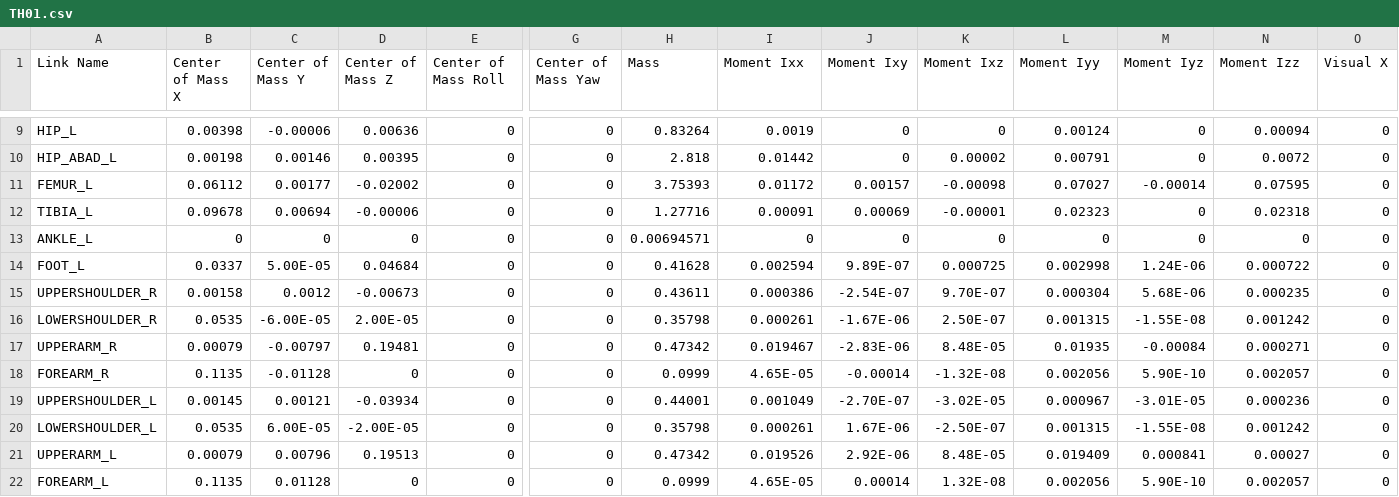
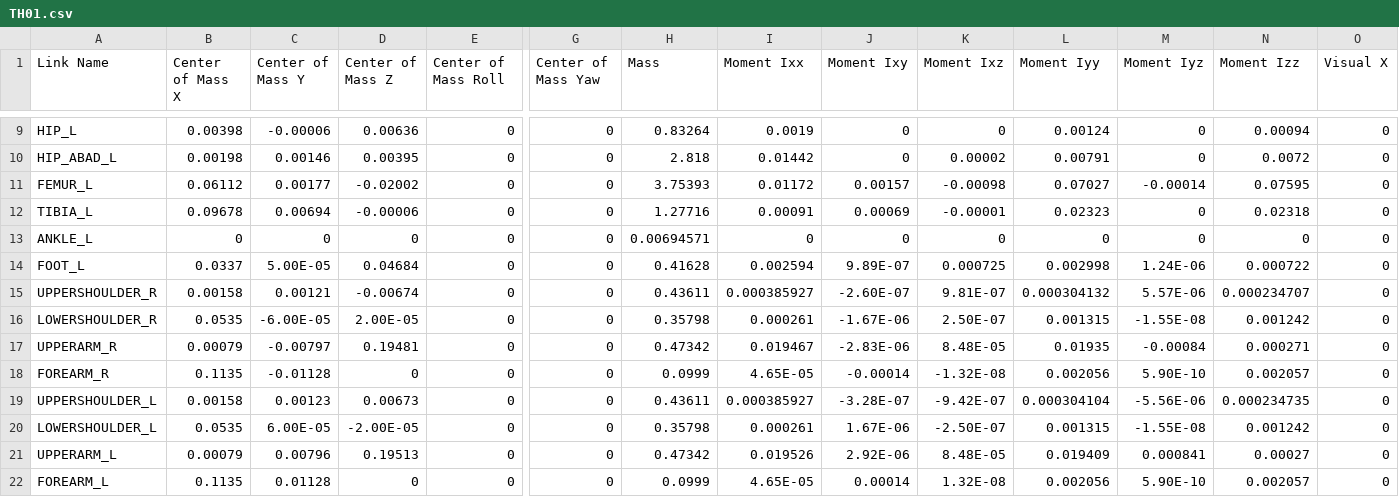
Before and after one commit to Westwood-Robotics/THEMIS-Simulation-Model, a CSV file: URDF/TH01/urdf/TH01.csv, drawn as a sheet; only a part is shown, gaps mark what is left out; the diff names each change by its address in the sheet, - before the commit and + after, or states it on an @@ line.

```diff
--- a/URDF/TH01/urdf/TH01.csv
+++ b/URDF/TH01/urdf/TH01.csv
-C15 (Center of Mass Y): 0.0012
+C15 (Center of Mass Y): 0.00121
-D15 (Center of Mass Z): -0.00673
+D15 (Center of Mass Z): -0.00674
-I15 (Moment Ixx): 0.000386
+I15 (Moment Ixx): 0.000385927
-J15 (Moment Ixy): -2.54E-07
+J15 (Moment Ixy): -2.60E-07
-K15 (Moment Ixz): 9.70E-07
+K15 (Moment Ixz): 9.81E-07
-L15 (Moment Iyy): 0.000304
+L15 (Moment Iyy): 0.000304132
-M15 (Moment Iyz): 5.68E-06
+M15 (Moment Iyz): 5.57E-06
-N15 (Moment Izz): 0.000235
+N15 (Moment Izz): 0.000234707
-B19 (Center of Mass X): 0.00145
+B19 (Center of Mass X): 0.00158
-C19 (Center of Mass Y): 0.00121
+C19 (Center of Mass Y): 0.00123
-D19 (Center of Mass Z): -0.03934
+D19 (Center of Mass Z): 0.00673
-H19 (Mass): 0.44001
+H19 (Mass): 0.43611
-I19 (Moment Ixx): 0.001049
+I19 (Moment Ixx): 0.000385927
-J19 (Moment Ixy): -2.70E-07
+J19 (Moment Ixy): -3.28E-07
-K19 (Moment Ixz): -3.02E-05
+K19 (Moment Ixz): -9.42E-07
-L19 (Moment Iyy): 0.000967
+L19 (Moment Iyy): 0.000304104
-M19 (Moment Iyz): -3.01E-05
+M19 (Moment Iyz): -5.56E-06
-N19 (Moment Izz): 0.000236
+N19 (Moment Izz): 0.000234735
```
Also changed, not shown: 1 other file.
